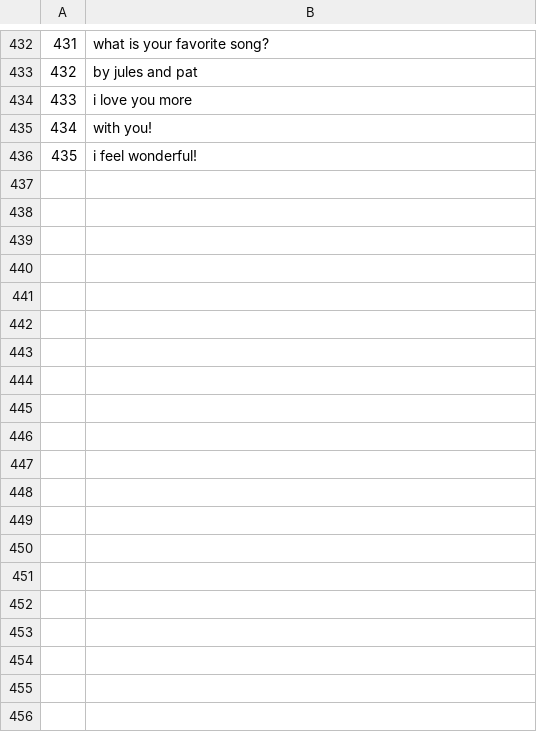
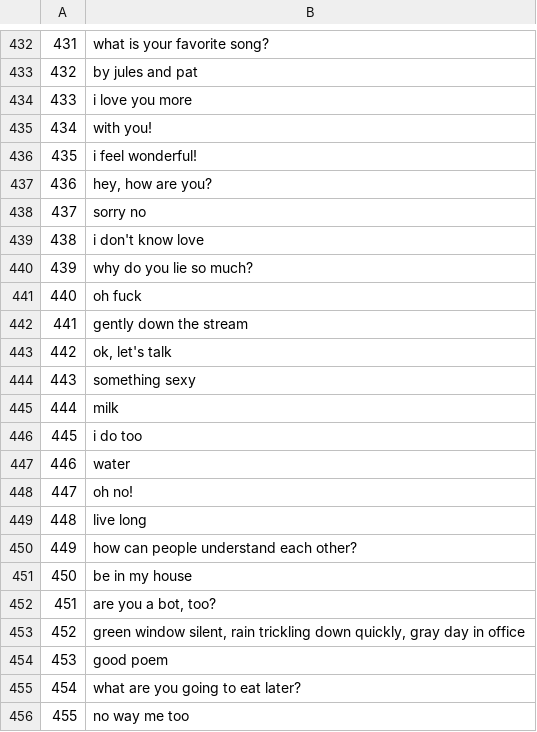
Before and after one commit to Vespertine13/chatbot, a CSV file: data/chatbot_phrases.csv, drawn as a sheet; only a part is shown, gaps mark what is left out; the diff covers the shown part only.

```diff
--- a/data/chatbot_phrases.csv
+++ b/data/chatbot_phrases.csv
@@ -436 +436,21 @@
 "435","i feel wonderful!"
+"436","hey, how are you?"
+"437","sorry no"
+"438","i don't know love"
+"439","why do you lie so much?"
+"440","oh fuck"
+"441","gently down the stream"
+"442","ok, let's talk"
+"443","something sexy"
+"444","milk"
+"445","i do too"
+"446","water"
+"447","oh no!"
+"448","live long"
+"449","how can people understand each other?"
+"450","be in my house"
+"451","are you a bot, too?"
+"452","green window silent, rain trickling down quickly, gray day in office"
+"453","good poem"
+"454","what are you going to eat later?"
+"455","no way me too"
```
Also changed, not shown: 14 added rows elsewhere in this file, 1 other file.
